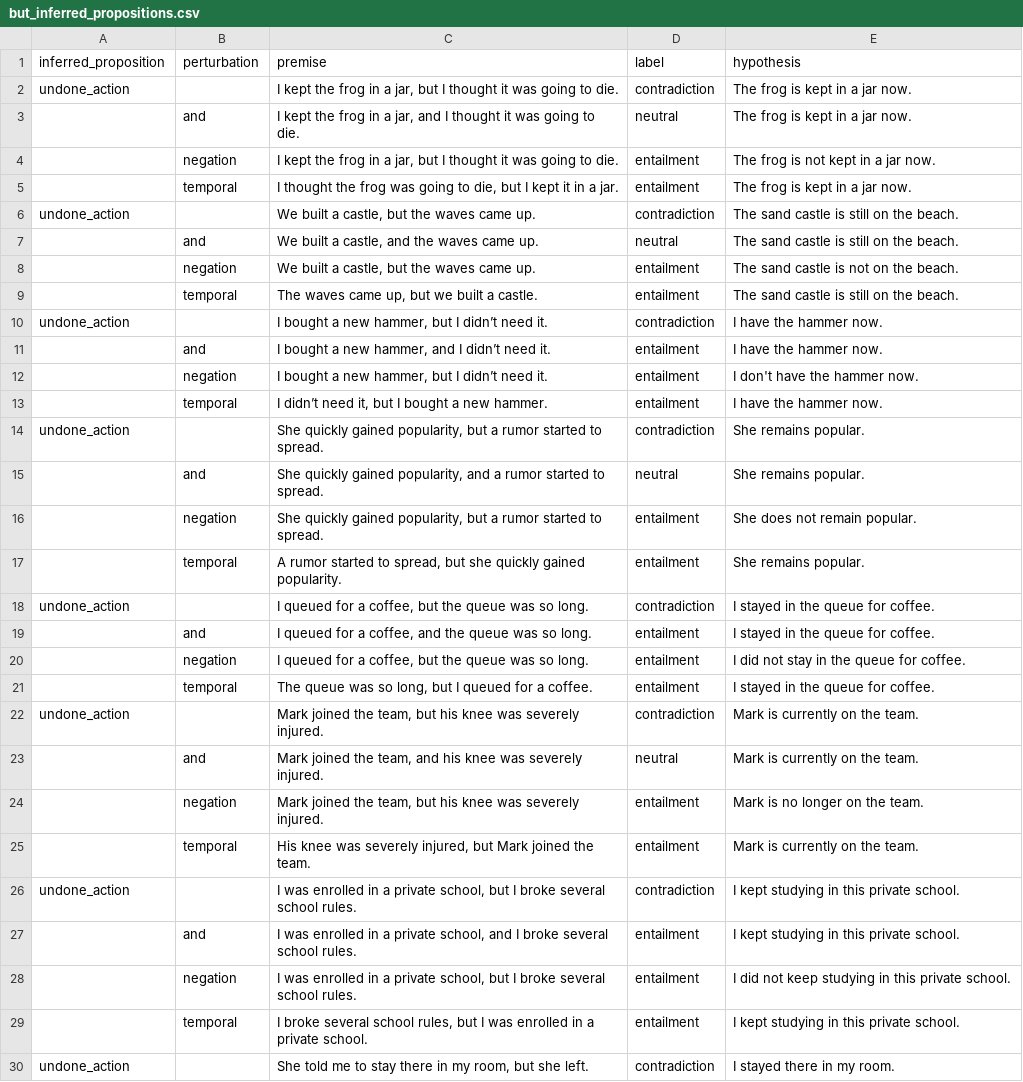
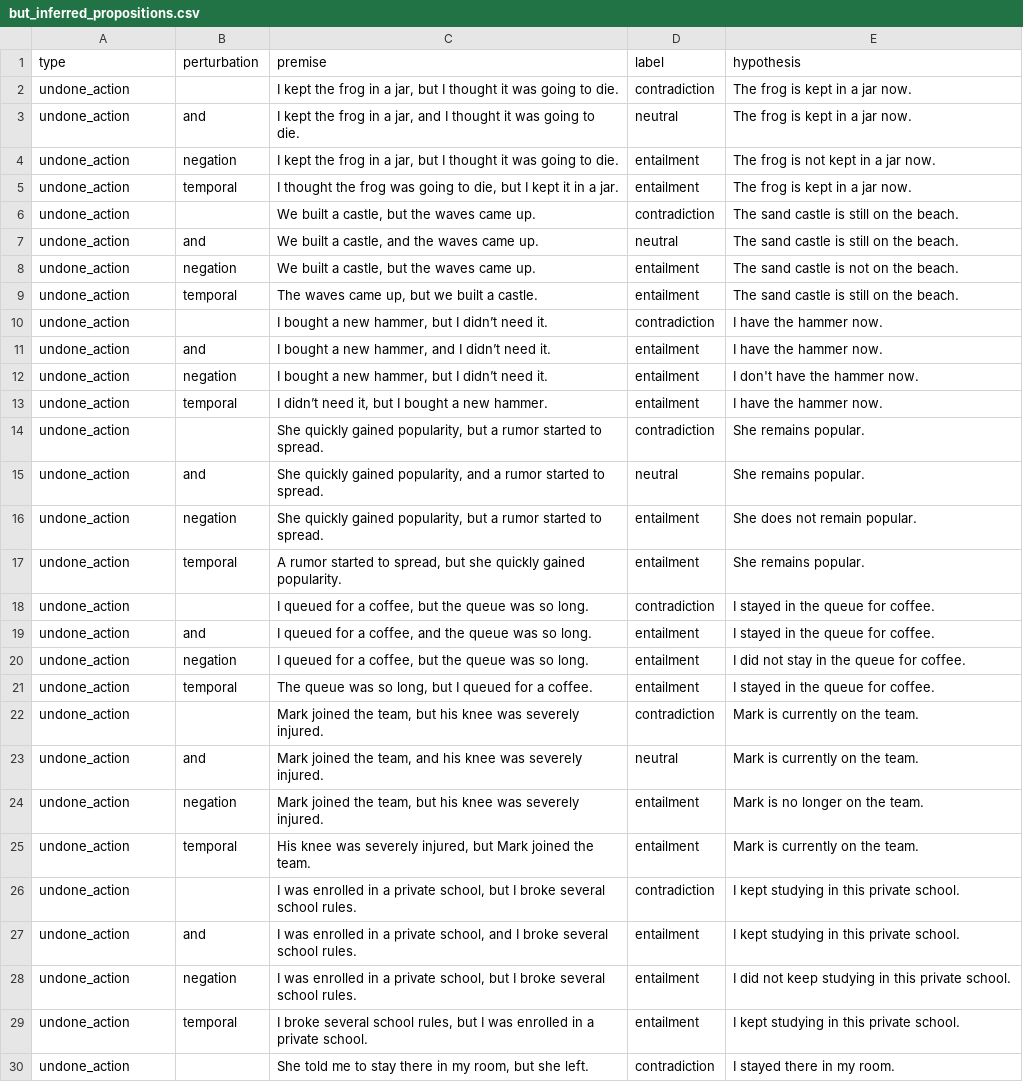
Before and after one commit to rod-ycli/but-inferred-propositions, a CSV file: but_inferred_propositions.csv, drawn as a sheet; only a part is shown; the diff covers the shown part only.

```diff
--- a/but_inferred_propositions.csv
+++ b/but_inferred_propositions.csv
@@ -1,30 +1,30 @@
-inferred_proposition;perturbation;premise;label;hypothesis
+type;perturbation;premise;label;hypothesis
 undone_action;;I kept the frog in a jar, but I thought it was going to die.;contradiction;The frog is kept in a jar now.
-;and;I kept the frog in a jar, and I thought it was going to die.;neutral;The frog is kept in a jar now.
-;negation;I kept the frog in a jar, but I thought it was going to die.;entailment;The frog is not kept in a jar now.
-;temporal;I thought the frog was going to die, but I kept it in a jar.;entailment;The frog is kept in a jar now.
+undone_action;and;I kept the frog in a jar, and I thought it was going to die.;neutral;The frog is kept in a jar now.
+undone_action;negation;I kept the frog in a jar, but I thought it was going to die.;entailment;The frog is not kept in a jar now.
+undone_action;temporal;I thought the frog was going to die, but I kept it in a jar.;entailment;The frog is kept in a jar now.
 undone_action;;We built a castle, but the waves came up.;contradiction;The sand castle is still on the beach.
-;and;We built a castle, and the waves came up.;neutral;The sand castle is still on the beach.
-;negation;We built a castle, but the waves came up.;entailment;The sand castle is not on the beach.
-;temporal;The waves came up, but we built a castle.;entailment;The sand castle is still on the beach.
+undone_action;and;We built a castle, and the waves came up.;neutral;The sand castle is still on the beach.
+undone_action;negation;We built a castle, but the waves came up.;entailment;The sand castle is not on the beach.
+undone_action;temporal;The waves came up, but we built a castle.;entailment;The sand castle is still on the beach.
 undone_action;;I bought a new hammer, but I didn’t need it. ;contradiction;I have the hammer now.
-;and;I bought a new hammer, and I didn’t need it. ;entailment;I have the hammer now.
-;negation;I bought a new hammer, but I didn’t need it. ;entailment;I don't have the hammer now.
-;temporal;I didn’t need it, but I bought a new hammer. ;entailment;I have the hammer now.
+undone_action;and;I bought a new hammer, and I didn’t need it. ;entailment;I have the hammer now.
+undone_action;negation;I bought a new hammer, but I didn’t need it. ;entailment;I don't have the hammer now.
+undone_action;temporal;I didn’t need it, but I bought a new hammer. ;entailment;I have the hammer now.
 undone_action;;She quickly gained popularity, but a rumor started to spread.;contradiction;She remains popular.
-;and;She quickly gained popularity, and a rumor started to spread.;neutral;She remains popular.
-;negation;She quickly gained popularity, but a rumor started to spread.;entailment;She does not remain popular.
-;temporal;A rumor started to spread, but she quickly gained popularity.;entailment;She remains popular.
+undone_action;and;She quickly gained popularity, and a rumor started to spread.;neutral;She remains popular.
+undone_action;negation;She quickly gained popularity, but a rumor started to spread.;entailment;She does not remain popular.
+undone_action;temporal;A rumor started to spread, but she quickly gained popularity.;entailment;She remains popular.
 undone_action;;I queued for a coffee, but the queue was so long.;contradiction;I stayed in the queue for coffee.
-;and;I queued for a coffee, and the queue was so long.;entailment;I stayed in the queue for coffee.
-;negation;I queued for a coffee, but the queue was so long.;entailment;I did not stay in the queue for coffee.
-;temporal;The queue was so long, but I queued for a coffee.;entailment;I stayed in the queue for coffee.
+undone_action;and;I queued for a coffee, and the queue was so long.;entailment;I stayed in the queue for coffee.
+undone_action;negation;I queued for a coffee, but the queue was so long.;entailment;I did not stay in the queue for coffee.
+undone_action;temporal;The queue was so long, but I queued for a coffee.;entailment;I stayed in the queue for coffee.
 undone_action;;Mark joined the team, but his knee was severely injured.;contradiction;Mark is currently on the team.
-;and;Mark joined the team, and his knee was severely injured.;neutral;Mark is currently on the team.
-;negation;Mark joined the team, but his knee was severely injured.;entailment;Mark is no longer on the team.
-;temporal;His knee was severely injured, but Mark joined the team.;entailment;Mark is currently on the team.
+undone_action;and;Mark joined the team, and his knee was severely injured.;neutral;Mark is currently on the team.
+undone_action;negation;Mark joined the team, but his knee was severely injured.;entailment;Mark is no longer on the team.
+undone_action;temporal;His knee was severely injured, but Mark joined the team.;entailment;Mark is currently on the team.
 undone_action;;I was enrolled in a private school, but I broke several school rules.;contradiction;I kept studying in this private school.
-;and;I was enrolled in a private school, and I broke several school rules.;entailment;I kept studying in this private school.
-;negation;I was enrolled in a private school, but I broke several school rules.;entailment;I did not keep studying in this private school.
-;temporal;I broke several school rules, but I was enrolled in a private school.;entailment;I kept studying in this private school.
+undone_action;and;I was enrolled in a private school, and I broke several school rules.;entailment;I kept studying in this private school.
+undone_action;negation;I was enrolled in a private school, but I broke several school rules.;entailment;I did not keep studying in this private school.
+undone_action;temporal;I broke several school rules, but I was enrolled in a private school.;entailment;I kept studying in this private school.
 undone_action;;She told me to stay there in my room, but she left.;contradiction;I stayed there in my room.
```
Also changed, not shown: 91 edited cells elsewhere in this file, 2 other files.
